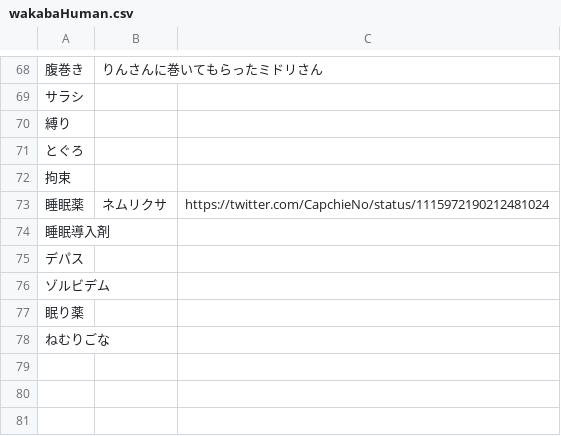
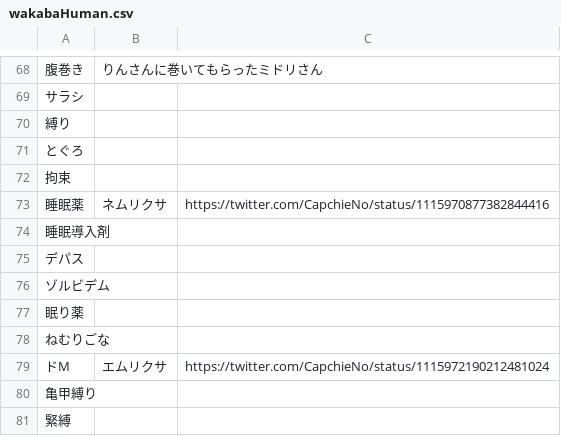
Before and after one commit to iotkaden20230322/kemurishTranslaterTool, a CSV file: data/wakabaHuman.csv, drawn as a sheet; only a part is shown, gaps mark what is left out; the diff names each change by its address in the sheet, - before the commit and + after, or states it on an @@ line.

```diff
--- a/data/wakabaHuman.csv
+++ b/data/wakabaHuman.csv
-C73: https://twitter.com/CapchieNo/status/1115972190212481024
+C73: https://twitter.com/CapchieNo/status/1115970877382844416
+row 79: ドM | エムリクサ | https://twitter.com/CapchieNo/status/1115972190212481024
+row 80: 亀甲縛り
+row 81: 緊縛
```
Also changed, not shown: data/ryoku.csv, data/wakabaAngel.csv, 1 other file.
